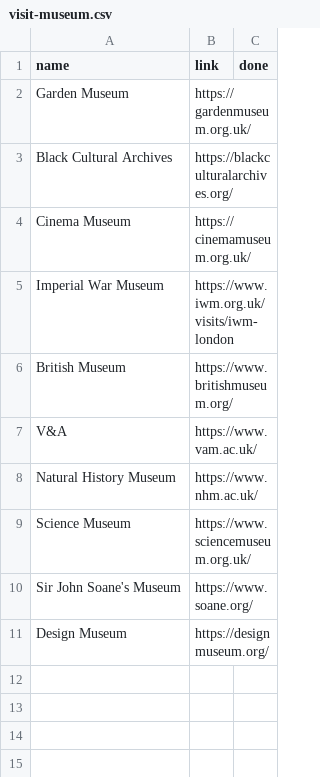
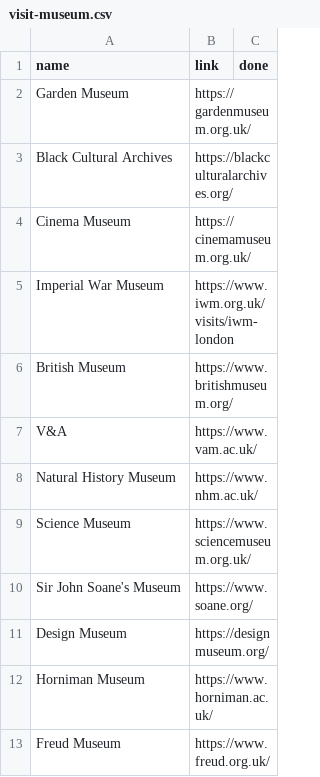
Before and after one commit to simokay/we-do-things, a CSV file: choices/visit-museum.csv, drawn as a sheet.

Commit message:
Fold standalone museum/gallery activities into the shortlists
dulwich-picture-gallery, horniman-museum, and freud-museum were
separate top-level activities duplicating what visit-museum and
visit-gallery are for. Moved them into the choices files instead
(now 12 museums, 6 galleries).

```diff
--- a/choices/visit-museum.csv
+++ b/choices/visit-museum.csv
@@ -11 +11,3 @@ Sir John Soane's Museum,https://www.soane.org/,
 Design Museum,https://designmuseum.org/,
+Horniman Museum,https://www.horniman.ac.uk/,
+Freud Museum,https://www.freud.org.uk/,
```
Also changed, not shown: activities.csv, choices/visit-gallery.csv.
